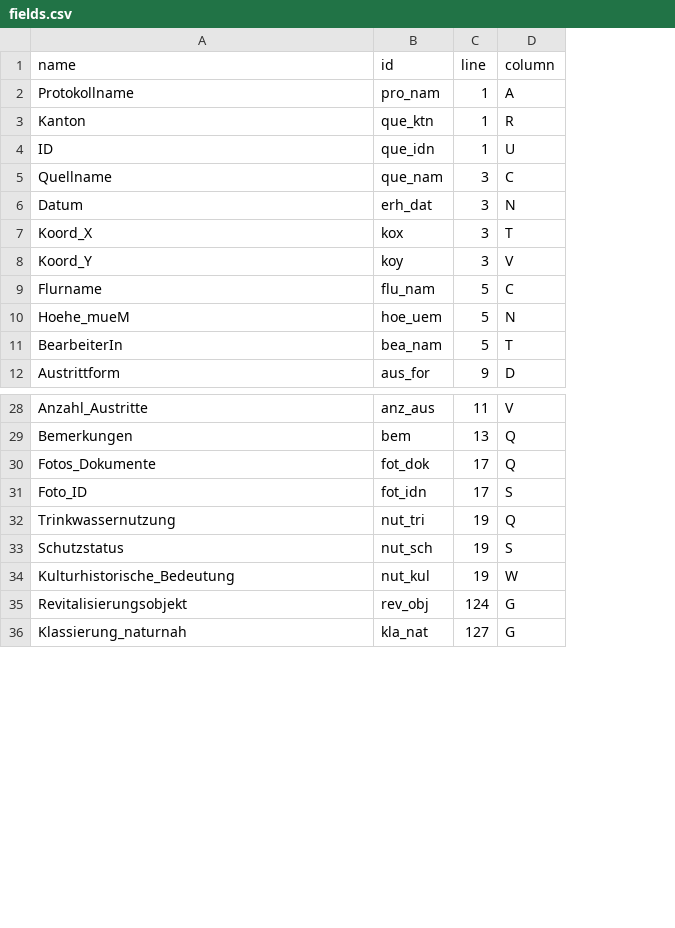
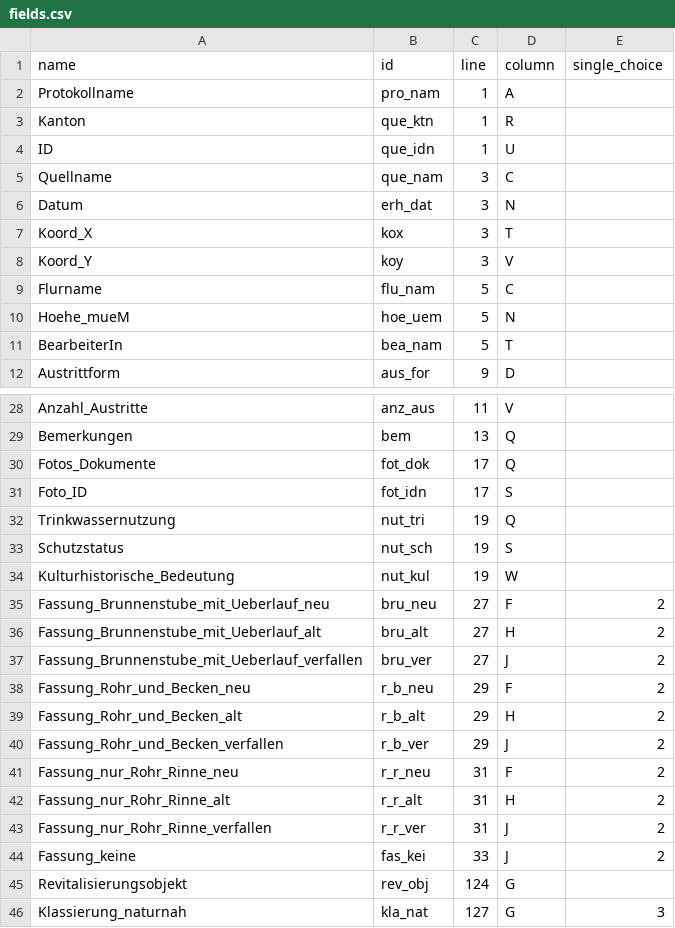
Before and after one commit to phjoerg/ur_xls_to_csv, a CSV file: ini/fields.csv, drawn as a sheet; only a part is shown, gaps mark what is left out; the diff names each change by its address in the sheet, - before the commit and + after, or states it on an @@ line.

```diff
--- a/ini/fields.csv
+++ b/ini/fields.csv
+column E (single_choice), row 46: 3
+row 35: Fassung_Brunnenstube_mit_Ueberlauf_neu | bru_neu | 27 | F | 2
+row 36: Fassung_Brunnenstube_mit_Ueberlauf_alt | bru_alt | 27 | H | 2
+row 37: Fassung_Brunnenstube_mit_Ueberlauf_verfallen | bru_ver | 27 | J | 2
+row 38: Fassung_Rohr_und_Becken_neu | r_b_neu | 29 | F | 2
+row 39: Fassung_Rohr_und_Becken_alt | r_b_alt | 29 | H | 2
+row 40: Fassung_Rohr_und_Becken_verfallen | r_b_ver | 29 | J | 2
+row 41: Fassung_nur_Rohr_Rinne_neu | r_r_neu | 31 | F | 2
+row 42: Fassung_nur_Rohr_Rinne_alt | r_r_alt | 31 | H | 2
+row 43: Fassung_nur_Rohr_Rinne_verfallen | r_r_ver | 31 | J | 2
+row 44: Fassung_keine | fas_kei | 33 | J | 2
```
Also changed, not shown: output/check/1202-5011 Bäzgand 1.csv, output/check/1204-5025 Secki 1.csv, 38 other files.
